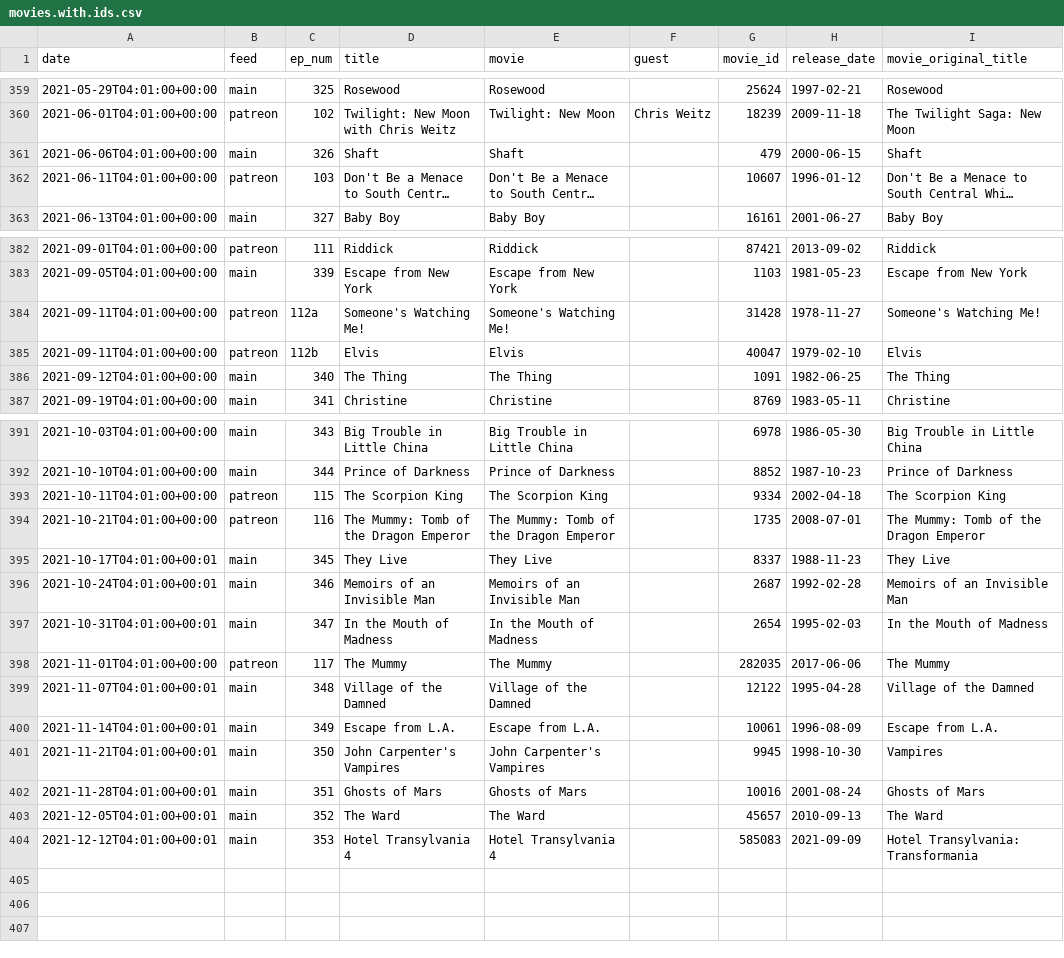
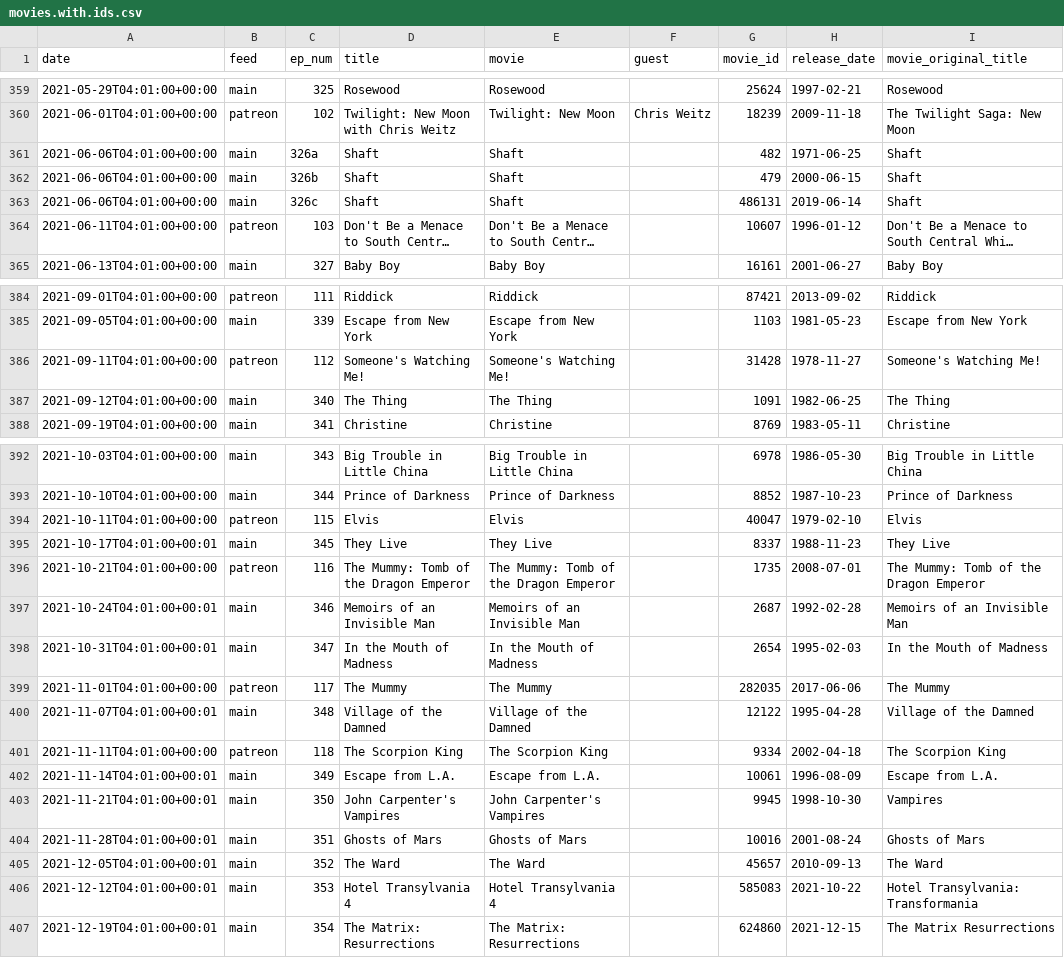
Before and after one commit to mark-jb/blankcheck, a CSV file: movies.with.ids.csv, drawn as a sheet; only a part is shown, gaps mark what is left out; long unchanged cells end in …; removed rows and columns are numbered as before the commit, all else as after; the diff covers the shown part only; the diff names each change by its address in the sheet, - before the commit and + after, or states it on an @@ line.

Commit message:
Latest with Matrix 4

```diff
--- a/movies.with.ids.csv
+++ b/movies.with.ids.csv
+row 361: 2021-06-06T04:01:00+00:00 | main | 326a | Shaft | Shaft |  | 482 | 1971-06-25 | Shaft
-C362 (ep_num): 326
+C362 (ep_num): 326b
+row 363: 2021-06-06T04:01:00+00:00 | main | 326c | Shaft | Shaft |  | 486131 | 2019-06-14 | Shaft
-C386 (ep_num): 112a
+C386 (ep_num): 112
-row 385: 2021-09-11T04:01:00+00:00 | patreon | 112b | Elvis | Elvis |  | 40047 | 1979-02-10 | Elvis
-D394 (title): The Scorpion King
+D394 (title): Elvis
-E394 (movie): The Scorpion King
+E394 (movie): Elvis
-G394 (movie_id): 9334
+G394 (movie_id): 40047
-H394 (release_date): 2002-04-18
+H394 (release_date): 1979-02-10
-I394 (movie_original_title): The Scorpion King
+I394 (movie_original_title): Elvis
+row 401: 2021-11-11T04:01:00+00:00 | patreon | 118 | The Scorpion King | The Scorpion King |  | 9334 | 2002-04-18 | The Scorpion King
-H406 (release_date): 2021-09-09
+H406 (release_date): 2021-10-22
+row 407: 2021-12-19T04:01:00+00:01 | main | 354 | The Matrix: Resurrections | The Matrix: Resurrections |  | 624860 | 2021-12-15 | The Matrix Resurrections
```
Also changed, not shown: 7 edited cells elsewhere in this file, 16 other files.
